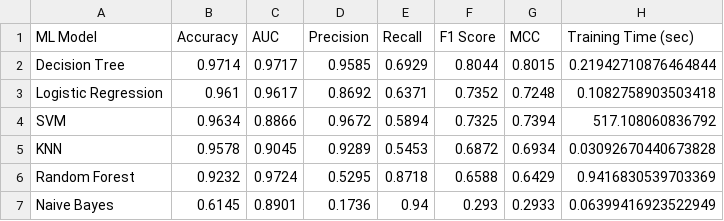
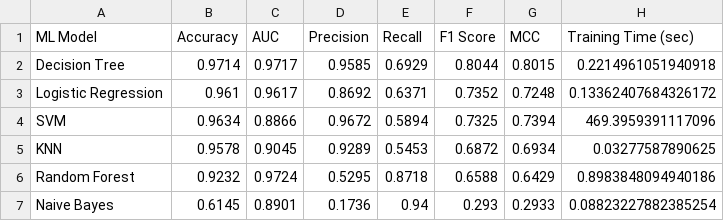
Before and after one commit to chiraga581/2025AC05139-ML-Assignment-2, a CSV file: model_comparison.csv, drawn as a sheet.

```diff
--- a/model_comparison.csv
+++ b/model_comparison.csv
@@ -1,7 +1,7 @@
 ML Model,Accuracy,AUC,Precision,Recall,F1 Score,MCC,Training Time (sec)
-Decision Tree,0.9714,0.9717,0.9585,0.6929,0.8044,0.8015,0.21942710876464844
-Logistic Regression,0.961,0.9617,0.8692,0.6371,0.7352,0.7248,0.1082758903503418
-SVM,0.9634,0.8866,0.9672,0.5894,0.7325,0.7394,517.108060836792
-KNN,0.9578,0.9045,0.9289,0.5453,0.6872,0.6934,0.03092670440673828
-Random Forest,0.9232,0.9724,0.5295,0.8718,0.6588,0.6429,0.9416830539703369
-Naive Bayes,0.6145,0.8901,0.1736,0.94,0.293,0.2933,0.06399416923522949
+Decision Tree,0.9714,0.9717,0.9585,0.6929,0.8044,0.8015,0.2214961051940918
+Logistic Regression,0.961,0.9617,0.8692,0.6371,0.7352,0.7248,0.13362407684326172
+SVM,0.9634,0.8866,0.9672,0.5894,0.7325,0.7394,469.3959391117096
+KNN,0.9578,0.9045,0.9289,0.5453,0.6872,0.6934,0.03277587890625
+Random Forest,0.9232,0.9724,0.5295,0.8718,0.6588,0.6429,0.8983848094940186
+Naive Bayes,0.6145,0.8901,0.1736,0.94,0.293,0.2933,0.08823227882385254
```
Also changed, not shown: 1 other file.
